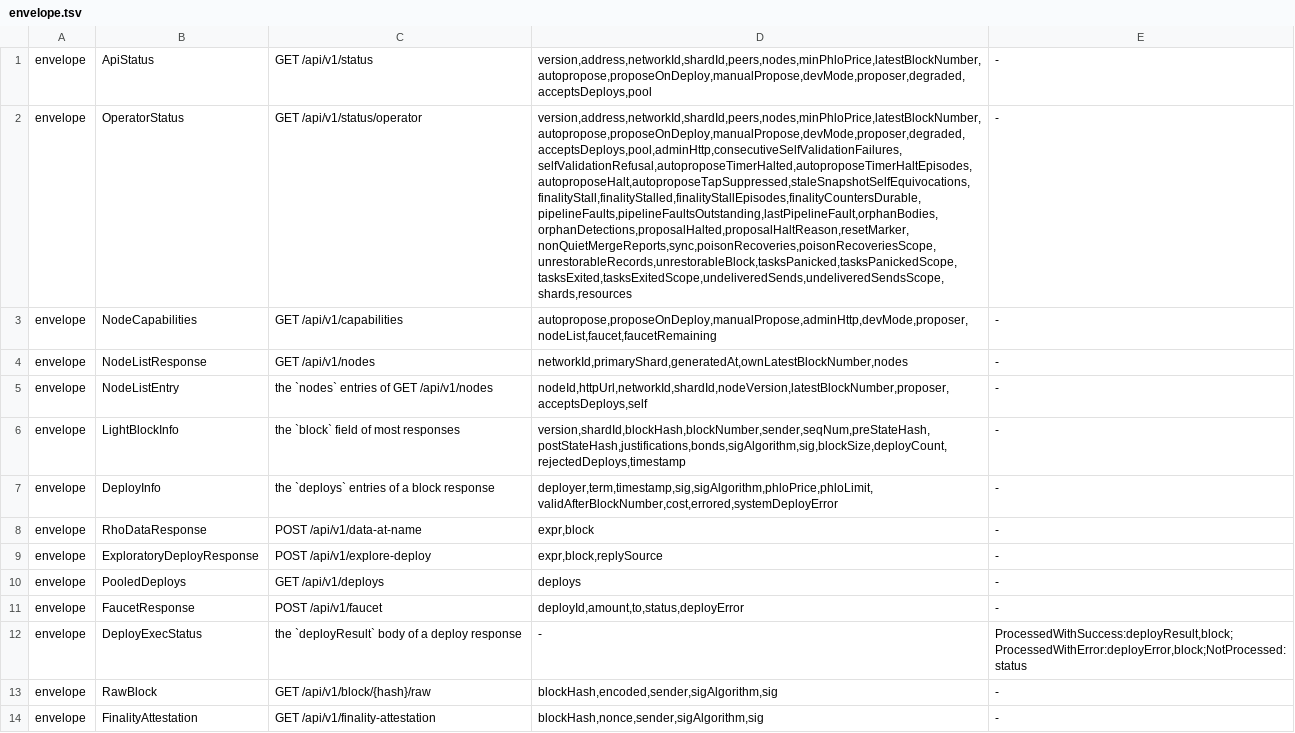
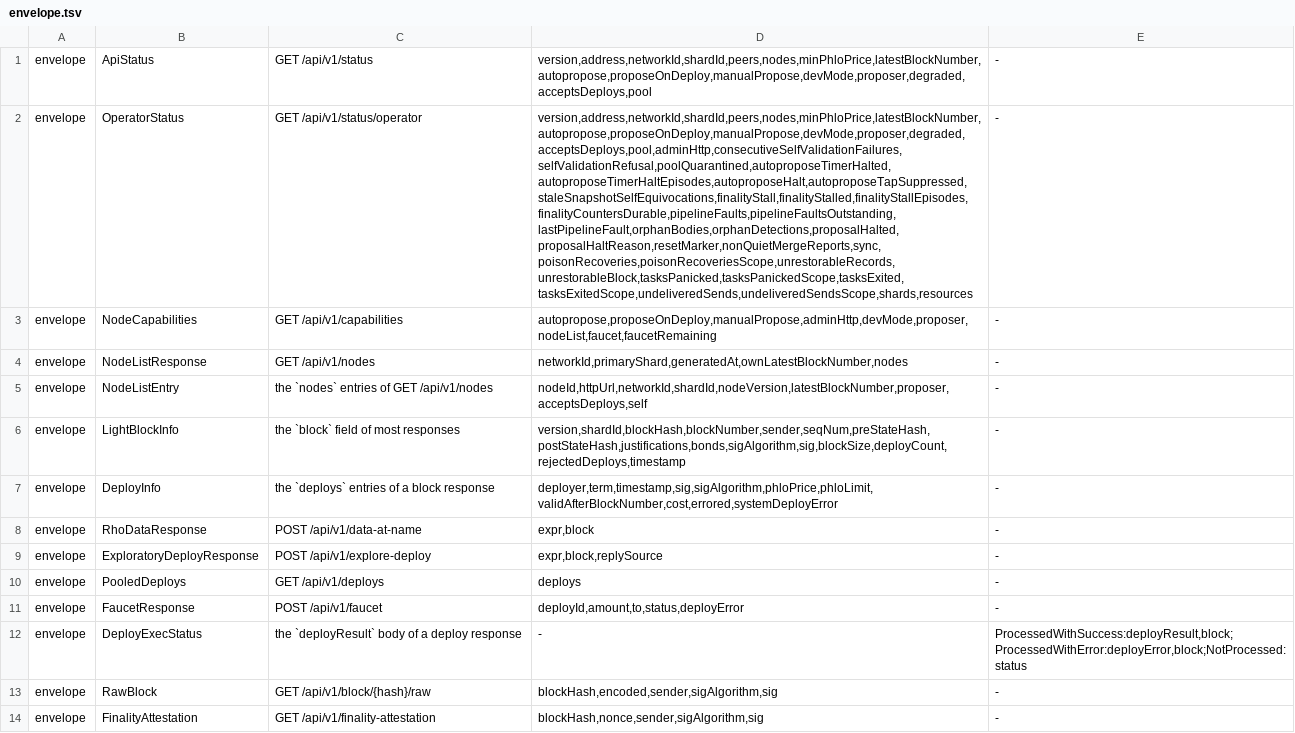
Before and after one commit to rchain-community/rholo, a TSV file: spec/conformance/envelope.tsv, drawn as a sheet; the diff names each change by its address in the sheet, - before the commit and + after, or states it on an @@ line.

```diff
--- a/spec/conformance/envelope.tsv
+++ b/spec/conformance/envelope.tsv
-D2: version,address,networkId,shardId,peers,nodes,minPhloPrice,latestBlockNumber,autopropose,proposeOnDeploy,manualPropose,devMode,proposer,degraded,acceptsDeploys,pool,adminHttp,consecutiveSelfValidationFailures,selfValidationRefusal,autoproposeTimerHalted,autoproposeTimerHaltEpisodes,autoproposeHalt,autoproposeTapSuppressed,staleSnapshotSelfEquivocations,finalityStall,finalityStalled,finalityStallEpisodes,finalityCountersDurable,pipelineFaults,pipelineFaultsOutstanding,lastPipelineFault,orphanBodies,orphanDetections,proposalHalted,proposalHaltReason,resetMarker,nonQuietMergeReports,sync,poisonRecoveries,poisonRecoveriesScope,unrestorableRecords,unrestorableBlock,tasksPanicked,tasksPanickedScope,tasksExited,tasksExitedScope,undeliveredSends,undeliveredSendsScope,shards,resources
+D2: version,address,networkId,shardId,peers,nodes,minPhloPrice,latestBlockNumber,autopropose,proposeOnDeploy,manualPropose,devMode,proposer,degraded,acceptsDeploys,pool,adminHttp,consecutiveSelfValidationFailures,selfValidationRefusal,poolQuarantined,autoproposeTimerHalted,autoproposeTimerHaltEpisodes,autoproposeHalt,autoproposeTapSuppressed,staleSnapshotSelfEquivocations,finalityStall,finalityStalled,finalityStallEpisodes,finalityCountersDurable,pipelineFaults,pipelineFaultsOutstanding,lastPipelineFault,orphanBodies,orphanDetections,proposalHalted,proposalHaltReason,resetMarker,nonQuietMergeReports,sync,poisonRecoveries,poisonRecoveriesScope,unrestorableRecords,unrestorableBlock,tasksPanicked,tasksPanickedScope,tasksExited,tasksExitedScope,undeliveredSends,undeliveredSendsScope,shards,resources
```
Also changed, not shown: 36 other files.
